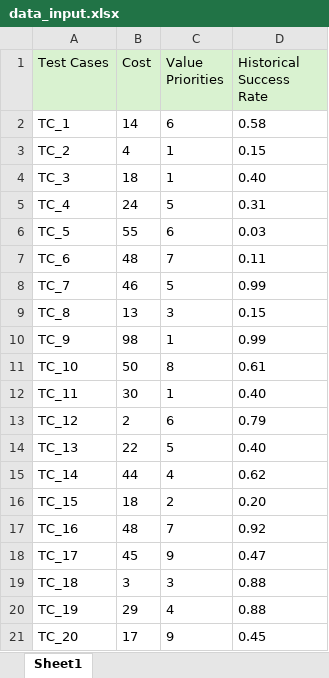
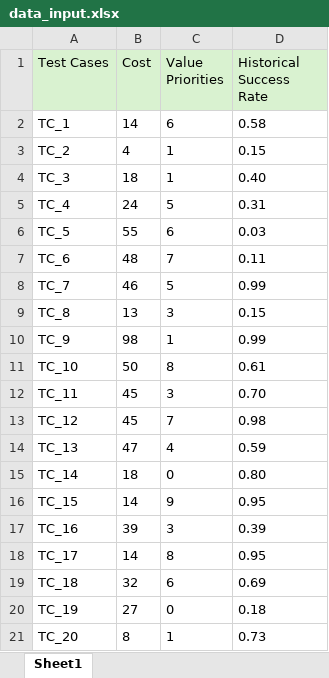
Before and after one commit to raishaanajma/testcaseprioritize-rl, an Excel workbook: data_input.xlsx, sheet Sheet1, drawn as a sheet; values as stored, in another font and other column widths than the file's, no borders; the diff names each change by its address in the sheet, - before the commit and + after, or states it on an @@ line.

```diff
--- a/data_input.xlsx (sheet Sheet1)
+++ b/data_input.xlsx (sheet Sheet1)
-B12 (Cost): 30
+B12 (Cost): 45
-C12 (Value Priorities): 1
+C12 (Value Priorities): 3
-D12 (Historical Success Rate): 0.40
+D12 (Historical Success Rate): 0.70
-B13 (Cost): 2
+B13 (Cost): 45
-C13 (Value Priorities): 6
+C13 (Value Priorities): 7
-D13 (Historical Success Rate): 0.79
+D13 (Historical Success Rate): 0.98
-B14 (Cost): 22
+B14 (Cost): 47
-C14 (Value Priorities): 5
+C14 (Value Priorities): 4
-D14 (Historical Success Rate): 0.40
+D14 (Historical Success Rate): 0.59
-B15 (Cost): 44
+B15 (Cost): 18
-C15 (Value Priorities): 4
+C15 (Value Priorities): 0
-D15 (Historical Success Rate): 0.62
+D15 (Historical Success Rate): 0.80
-B16 (Cost): 18
+B16 (Cost): 14
-C16 (Value Priorities): 2
+C16 (Value Priorities): 9
-D16 (Historical Success Rate): 0.20
+D16 (Historical Success Rate): 0.95
-B17 (Cost): 48
+B17 (Cost): 39
-C17 (Value Priorities): 7
+C17 (Value Priorities): 3
-D17 (Historical Success Rate): 0.92
+D17 (Historical Success Rate): 0.39
-B18 (Cost): 45
+B18 (Cost): 14
-C18 (Value Priorities): 9
+C18 (Value Priorities): 8
-D18 (Historical Success Rate): 0.47
+D18 (Historical Success Rate): 0.95
-B19 (Cost): 3
+B19 (Cost): 32
-C19 (Value Priorities): 3
+C19 (Value Priorities): 6
-D19 (Historical Success Rate): 0.88
+D19 (Historical Success Rate): 0.69
-B20 (Cost): 29
+B20 (Cost): 27
-C20 (Value Priorities): 4
+C20 (Value Priorities): 0
-D20 (Historical Success Rate): 0.88
+D20 (Historical Success Rate): 0.18
-B21 (Cost): 17
+B21 (Cost): 8
-C21 (Value Priorities): 9
+C21 (Value Priorities): 1
-D21 (Historical Success Rate): 0.45
+D21 (Historical Success Rate): 0.73
```
